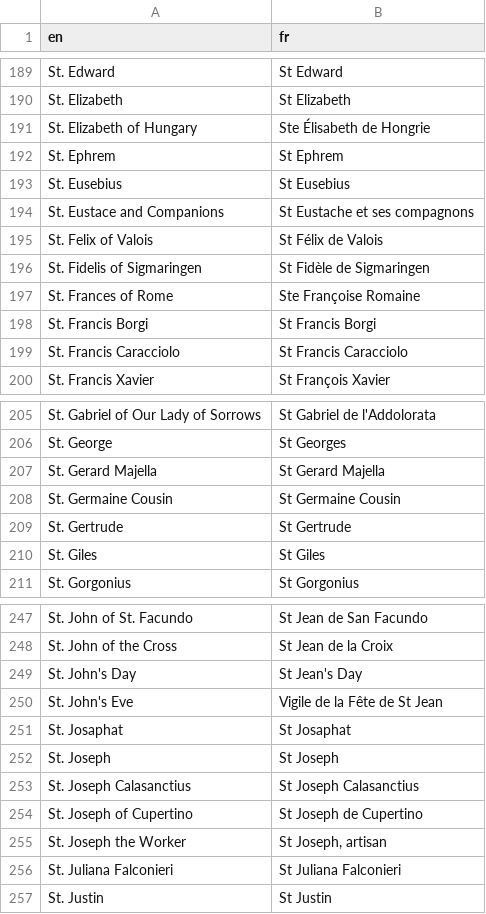
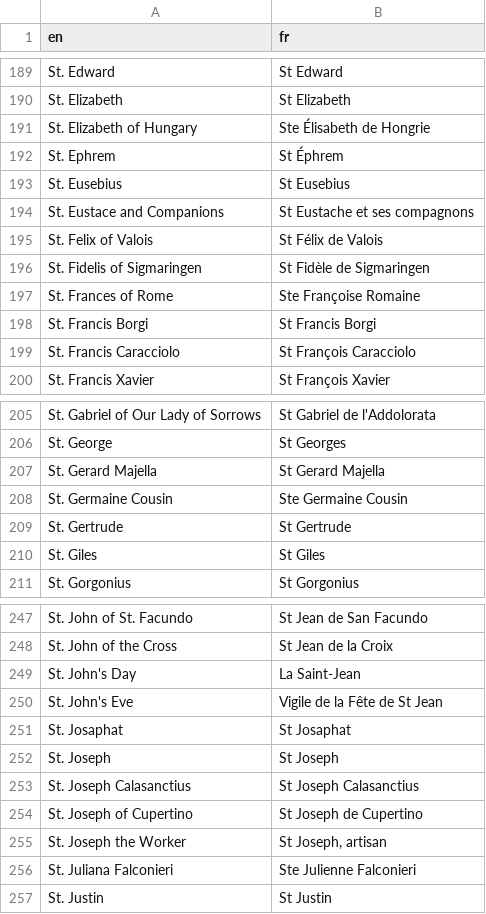
Before and after one commit to joe-antognini/tridentine_calendar, a CSV file: tridentine_calendar/i18n/fr/feasts_seasons.csv, drawn as a sheet; only a part is shown, gaps mark what is left out; the diff covers the shown part only.

```diff
--- a/tridentine_calendar/i18n/fr/feasts_seasons.csv
+++ b/tridentine_calendar/i18n/fr/feasts_seasons.csv
@@ -191,3 +191,3 @@ St. Elizabeth,St Elizabeth
 St. Elizabeth of Hungary,Ste Élisabeth de Hongrie
-St. Ephrem,St Ephrem
+St. Ephrem,St Éphrem
 St. Eusebius,St Eusebius
@@ -198,3 +198,3 @@ St. Frances of Rome,Ste Françoise Romaine
 St. Francis Borgi,St Francis Borgi
-St. Francis Caracciolo,St Francis Caracciolo
+St. Francis Caracciolo,St François Caracciolo
 St. Francis Xavier,St François Xavier
@@ -207,3 +207,3 @@ St. George,St Georges
 St. Gerard Majella,St Gerard Majella
-St. Germaine Cousin,St Germaine Cousin
+St. Germaine Cousin,Ste Germaine Cousin
 St. Gertrude,St Gertrude
@@ -248,3 +248,3 @@ St. John of St. Facundo,St Jean de San Facundo
 St. John of the Cross,St Jean de la Croix
-St. John's Day,St Jean's Day
+St. John's Day,La Saint-Jean
 St. John's Eve,Vigile de la Fête de St Jean
@@ -255,3 +255,3 @@ St. Joseph of Cupertino,St Joseph de Cupertino
 St. Joseph the Worker,"St Joseph, artisan"
-St. Juliana Falconieri,St Juliana Falconieri
+St. Juliana Falconieri,Ste Julienne Falconieri
 St. Justin,St Justin
```
Also changed, not shown: 2 added rows and 7 edited cells elsewhere in this file.
